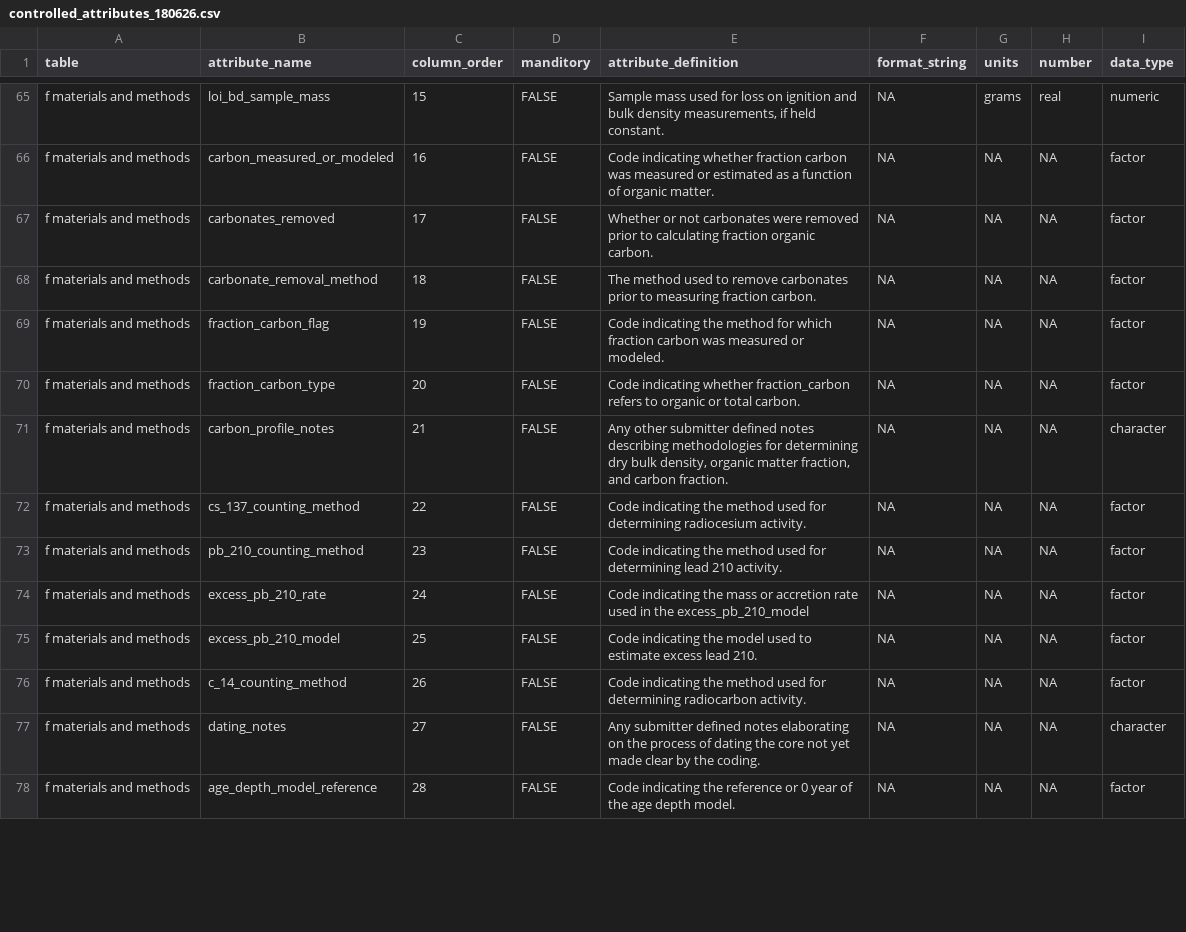
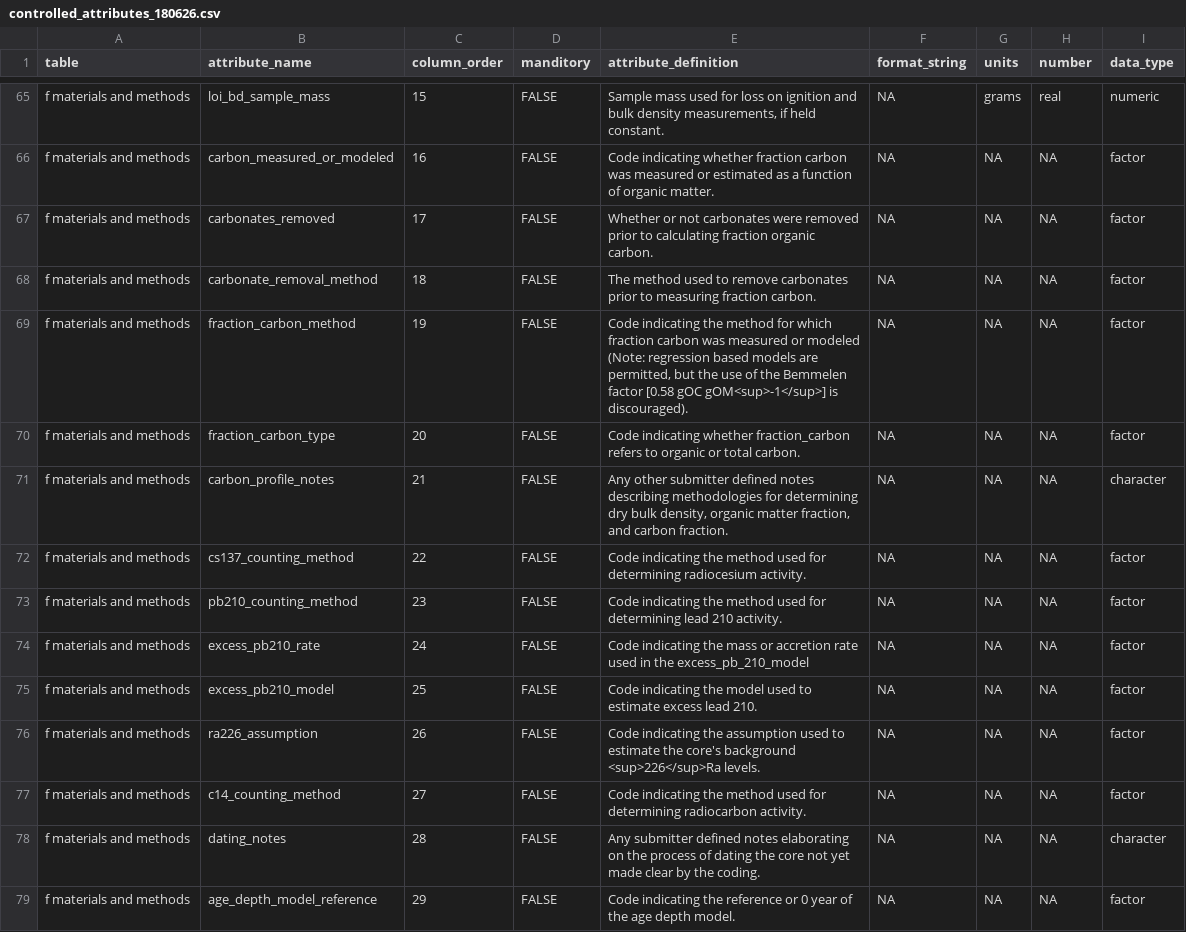
Before and after one commit to Smithsonian/CCRCN-Public-Comment, a CSV file: docs/tables/controlled_attributes_180626.csv, drawn as a sheet; only a part is shown, gaps mark what is left out; the diff covers the shown part only.

```diff
--- a/docs/tables/controlled_attributes_180626.csv
+++ b/docs/tables/controlled_attributes_180626.csv
@@ -68,11 +68,12 @@ f materials and methods,carbonates_removed,17,FALSE,Whether or not carbonates we
 f materials and methods,carbonate_removal_method,18,FALSE,The method used to remove carbonates prior to measuring fraction carbon.,NA,NA,NA,factor
-f materials and methods,fraction_carbon_flag,19,FALSE,Code indicating the method for which fraction carbon was measured or modeled.,NA,NA,NA,factor
+f materials and methods,fraction_carbon_method,19,FALSE,"Code indicating the method for which fraction carbon was measured or modeled (Note: regression based models are permitted, but the use of the Bemmelen factor [0.58 gOC gOM<sup>-1</sup>] is discouraged).",NA,NA,NA,factor
 f materials and methods,fraction_carbon_type,20,FALSE,Code indicating whether fraction_carbon refers to organic or total carbon.,NA,NA,NA,factor
 f materials and methods,carbon_profile_notes,21,FALSE,"Any other submitter defined notes describing methodologies for determining dry bulk density, organic matter fraction, and carbon fraction.",NA,NA,NA,character
-f materials and methods,cs_137_counting_method,22,FALSE,Code indicating the method used for determining radiocesium activity.,NA,NA,NA,factor
-f materials and methods,pb_210_counting_method,23,FALSE,Code indicating the method used for determining lead 210 activity.,NA,NA,NA,factor
-f materials and methods,excess_pb_210_rate,24,FALSE,Code indicating the mass or accretion rate used in the excess_pb_210_model,NA,NA,NA,factor
-f materials and methods,excess_pb_210_model,25,FALSE,Code indicating the model used to estimate excess lead 210.,NA,NA,NA,factor
-f materials and methods,c_14_counting_method,26,FALSE,Code indicating the method used for determining radiocarbon activity.,NA,NA,NA,factor
-f materials and methods,dating_notes,27,FALSE,Any submitter defined notes elaborating on the process of dating the core not yet made clear by the coding.,NA,NA,NA,character
-f materials and methods,age_depth_model_reference,28,FALSE,Code indicating the reference or 0 year of the age depth model.,NA,NA,NA,factor
+f materials and methods,cs137_counting_method,22,FALSE,Code indicating the method used for determining radiocesium activity.,NA,NA,NA,factor
+f materials and methods,pb210_counting_method,23,FALSE,Code indicating the method used for determining lead 210 activity.,NA,NA,NA,factor
+f materials and methods,excess_pb210_rate,24,FALSE,Code indicating the mass or accretion rate used in the excess_pb_210_model,NA,NA,NA,factor
+f materials and methods,excess_pb210_model,25,FALSE,Code indicating the model used to estimate excess lead 210.,NA,NA,NA,factor
+f materials and methods,ra226_assumption,26,FALSE,Code indicating the assumption used to estimate the core's background <sup>226</sup>Ra levels.,NA,NA,NA,factor
+f materials and methods,c14_counting_method,27,FALSE,Code indicating the method used for determining radiocarbon activity.,NA,NA,NA,factor
+f materials and methods,dating_notes,28,FALSE,Any submitter defined notes elaborating on the process of dating the core not yet made clear by the coding.,NA,NA,NA,character
+f materials and methods,age_depth_model_reference,29,FALSE,Code indicating the reference or 0 year of the age depth model.,NA,NA,NA,factor
```
Also changed, not shown: 2 added rows and 36 edited cells elsewhere in this file, docs/tables/controlled_variables_180627.csv, 10 other files.
